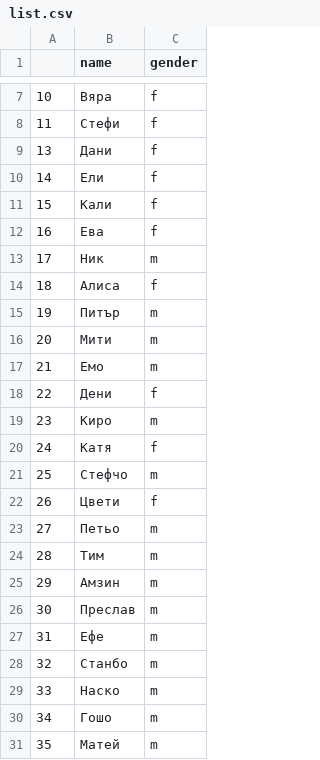
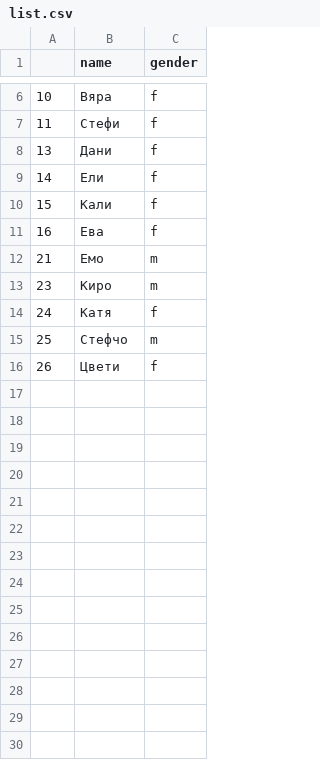
Before and after one commit to NikolayBlagoev/Synthetic-GSM, a CSV file: knowledge_base/names/list.csv, drawn as a sheet; only a part is shown, gaps mark what is left out; the diff covers the shown part only.

```diff
--- a/knowledge_base/names/list.csv
+++ b/knowledge_base/names/list.csv
@@ -12,8 +11,3 @@
 16,Ева,f
-17,Ник,m
-18,Алиса,f
-19,Питър,m
-20,Мити,m
 21,Емо,m
-22,Дени,f
 23,Киро,m
@@ -22,10 +16 @@
 26,Цвети,f
-27,Петьо,m
-28,Тим,m
-29,Амзин,m
-30,Преслав,m
-31,Ефе,m
-32,Станбо,m
-33,Наско,m
-34,Гошо,m
-35,Матей,m
```
Also changed, not shown: 10 removed rows elsewhere in this file, knowledge_base/nouns/list.csv, 37 other files.
